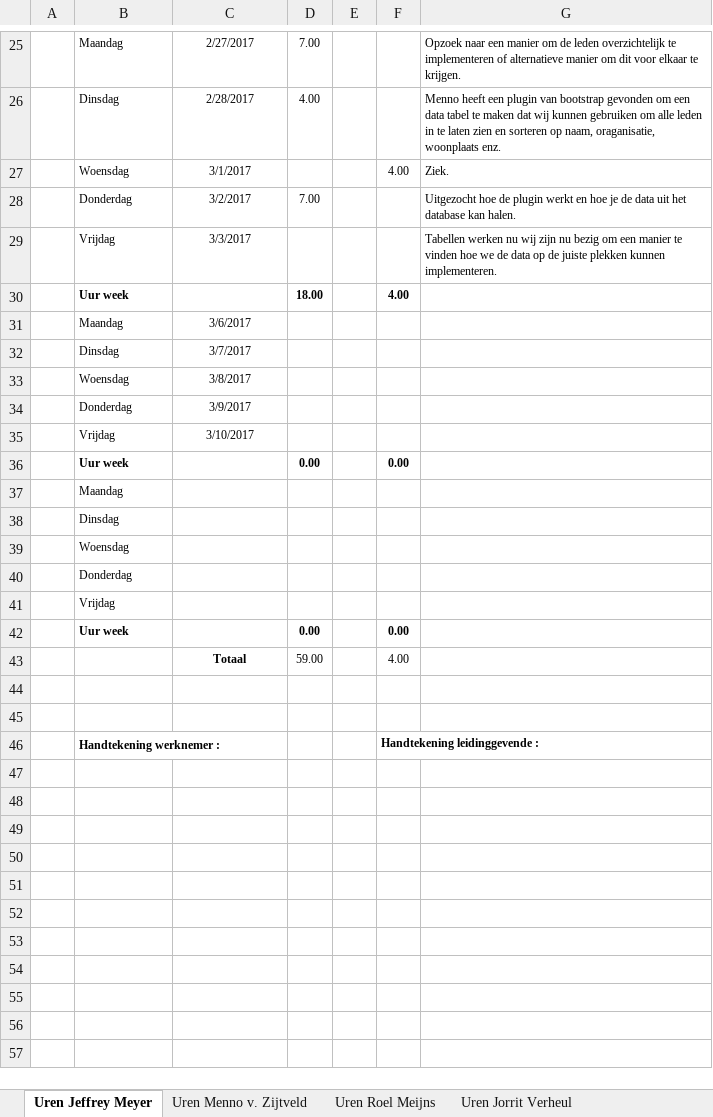
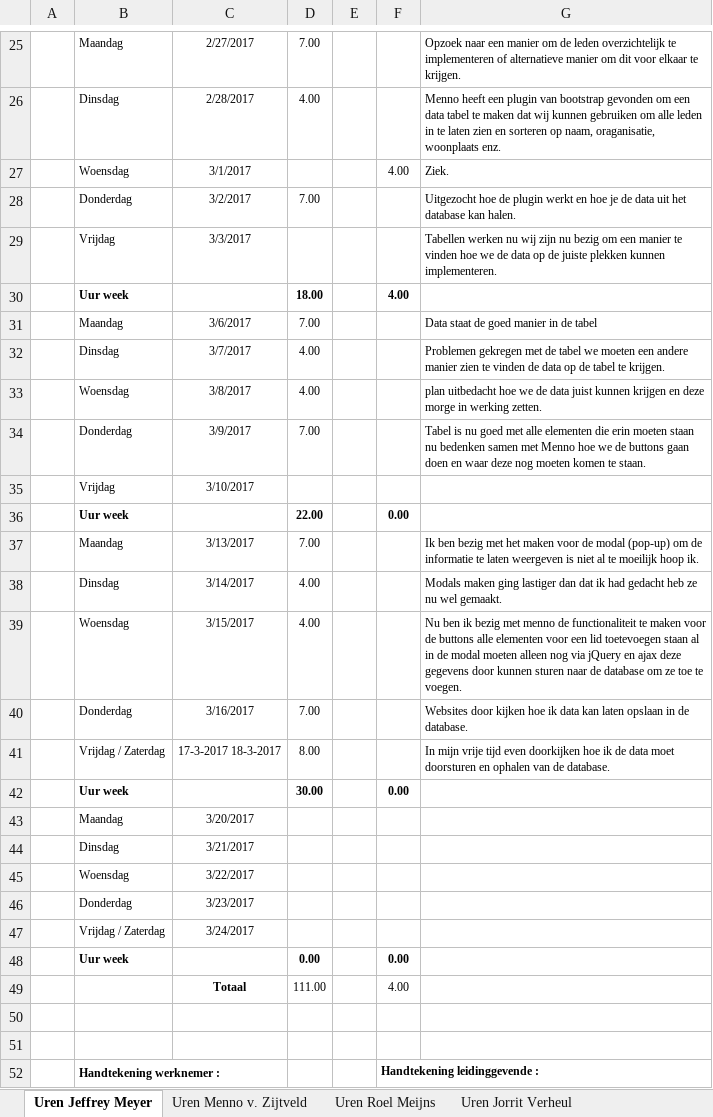
Before and after one commit to Wijkertoren/Wijkertoren-docs, an Excel workbook: Uren Verantwoording/Uren Verantwoording.xlsx, sheet Uren Jeffrey Meyer, drawn as a sheet; only a part is shown, gaps mark what is left out; values as stored, in another font and other column widths than the file's, no borders; removed rows and columns are numbered as before the commit, all else as after; the diff names each change by its address in the sheet, - before the commit and + after, or states it on an @@ line.

Commit message:
Uren verantwoording ingevuld :D
WOOP WOOP

```diff
--- a/Uren Verantwoording/Uren Verantwoording.xlsx (sheet Uren Jeffrey Meyer)
+++ b/Uren Verantwoording/Uren Verantwoording.xlsx (sheet Uren Jeffrey Meyer)
-D31: (empty)
+D31: 7.00
-G31: (empty)
+G31: Data staat de goed manier in de tabel
-D32:D33: (empty)
+D32:D33: 4.00
-G32: (empty)
+G32: Problemen gekregen met de tabel we moeten een andere manier zien te vinden de data op de tabel te krijgen.
-G33: (empty)
+G33: plan uitbedacht hoe we de data juist kunnen krijgen en deze morge in werking zetten.
-D34: (empty)
+D34: 7.00
-G34: (empty)
+G34: Tabel is nu goed met alle elementen die erin moeten staan nu bedenken samen met Menno hoe we de buttons gaan doen en waar deze nog moeten komen te staan.
+row 36:  | Uur week |  | 22.00 |  | 0.00
+row 37:  | Maandag | 3/13/2017 | 7.00 |  |  | Ik ben bezig met het maken voor de modal (pop-up) om de informatie te laten weergeven is niet al te moeilijk hoop ik.
+row 38:  | Dinsdag | 3/14/2017 | 4.00 |  |  | Modals maken ging lastiger dan dat ik had gedacht heb ze nu wel gemaakt.
+row 39:  | Woensdag | 3/15/2017 | 4.00 |  |  | Nu ben ik bezig met menno de functionaliteit te maken voor de buttons alle elementen voor een lid toetevoegen staan al in de modal moeten alleen nog via jQuery en ajax deze gegevens door kunnen sturen naar de database om ze toe te voegen.
+row 40:  | Donderdag | 3/16/2017 | 7.00 |  |  | Websites door kijken hoe ik data kan laten opslaan in de database.
+row 41:  | Vrijdag / Zaterdag | 17-3-2017 18-3-2017 | 8.00 |  |  | In mijn vrije tijd even doorkijken hoe ik de data moet doorsturen en ophalen van de database.
+row 42:  | Uur week |  | 30.00 |  | 0.00
+row 43:  | Maandag | 3/20/2017
+row 44:  | Dinsdag | 3/21/2017
+row 45:  | Woensdag | 3/22/2017
+row 46:  | Donderdag | 3/23/2017
+row 47:  | Vrijdag / Zaterdag | 3/24/2017
-row 37:  | Maandag
-row 38:  | Dinsdag
-row 39:  | Woensdag
-row 40:  | Donderdag
-row 41:  | Vrijdag
-row 42:  | Uur week |  | 0.00 |  | 0.00
-D49: 59.00
+D49: 111.00
```
Also changed, not shown: sheet Uren Jorrit Verheul, sheet Uren Menno v. Zijtveld, sheet Uren Roel Meijns, formulas that keep their value.
